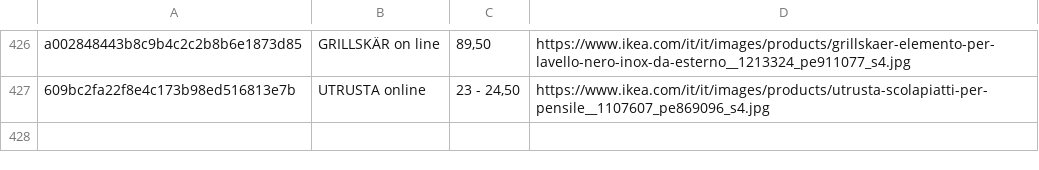
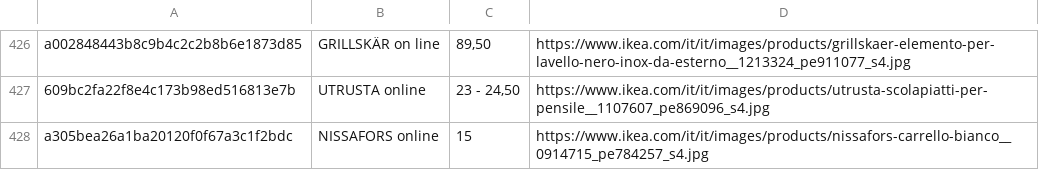
Before and after one commit to flanzuise00-tech/Ikea_NAP, a CSV file: prodotti_visti.csv, drawn as a sheet; only a part is shown, gaps mark what is left out.

```diff
--- a/prodotti_visti.csv
+++ b/prodotti_visti.csv
@@ -427 +427,2 @@ a002848443b8c9b4c2c2b8b6e1873d85,GRILLSKÄR on line,"89,50",https://www.ikea.com
 609bc2fa22f8e4c173b98ed516813e7b,UTRUSTA online,"23 - 24,50",https://www.ikea.com/it/it/images/products/utrusta-scolapiatti-per-pensile__1107607_pe869096_s4.jpg
+a305bea26a1ba20120f0f67a3c1f2bdc,NISSAFORS online,15,https://www.ikea.com/it/it/images/products/nissafors-carrello-bianco__0914715_pe784257_s4.jpg
```
